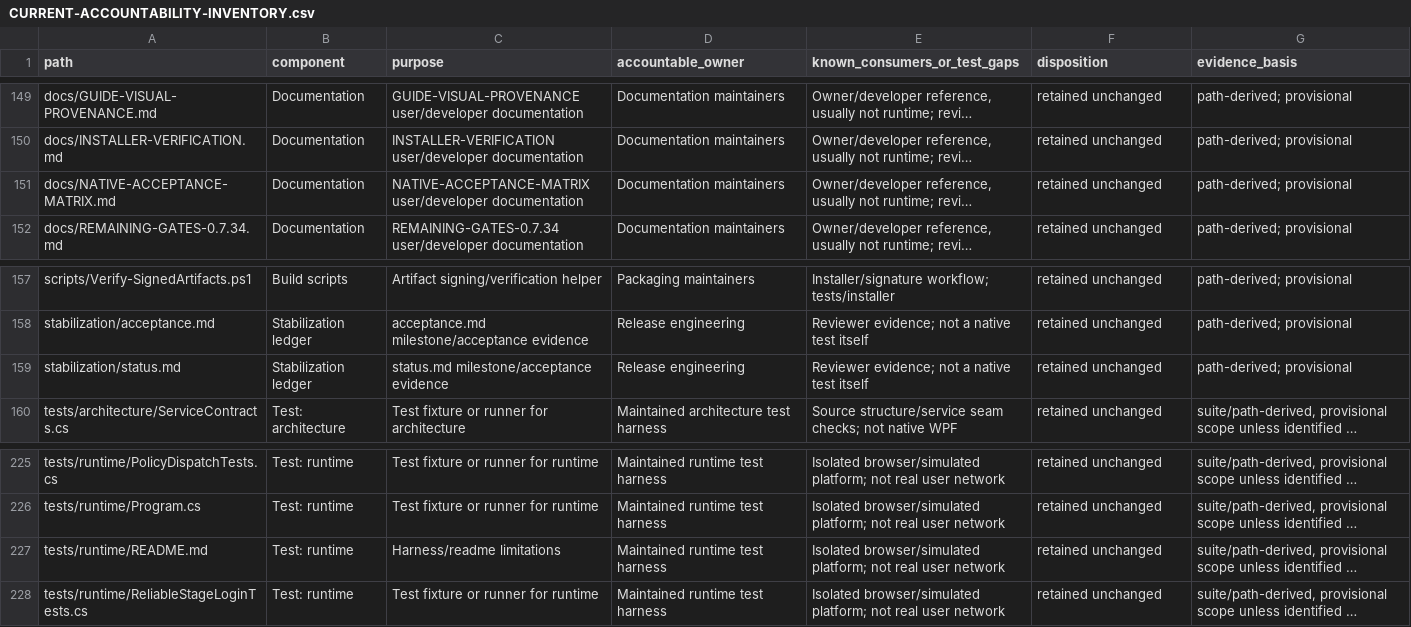
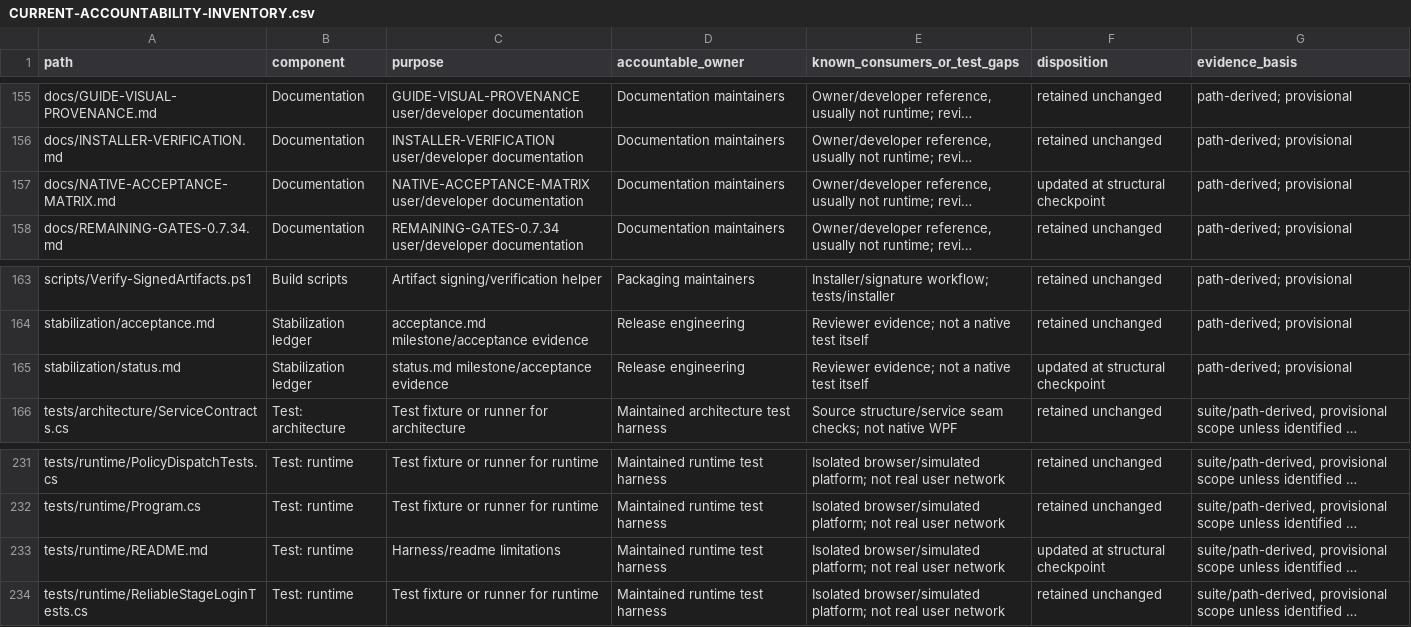
Before and after one commit to KamiBuilds/LaunchFlow, a CSV file: architecture/CURRENT-ACCOUNTABILITY-INVENTORY.csv, drawn as a sheet; only a part is shown, gaps mark what is left out; long unchanged cells end in …; addresses are those after the commit; the diff covers the shown part only; the diff names each change by its address in the sheet, - before the commit and + after, or states it on an @@ line.

Commit message:
Update structural source ownership, complete 269-file inventory and current acceptance limits

```diff
--- a/architecture/CURRENT-ACCOUNTABILITY-INVENTORY.csv
+++ b/architecture/CURRENT-ACCOUNTABILITY-INVENTORY.csv
-F157 (disposition): retained unchanged
+F157 (disposition): updated at structural checkpoint
-F165 (disposition): retained unchanged
+F165 (disposition): updated at structural checkpoint
-F233 (disposition): retained unchanged
+F233 (disposition): updated at structural checkpoint
```
Also changed, not shown: 8 added rows and 1 edited cell elsewhere in this file, 6 other files.
